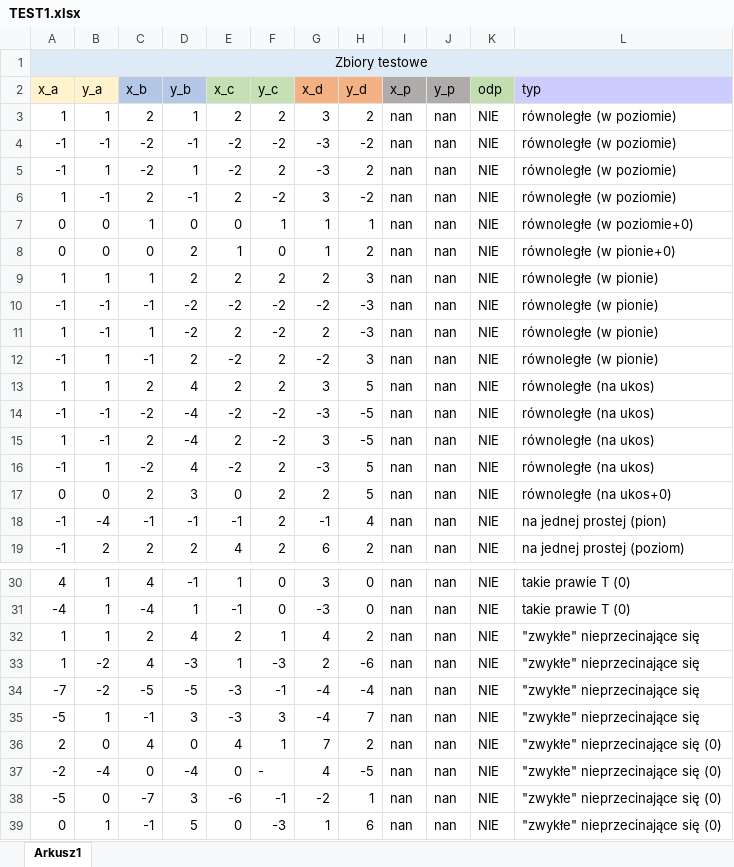
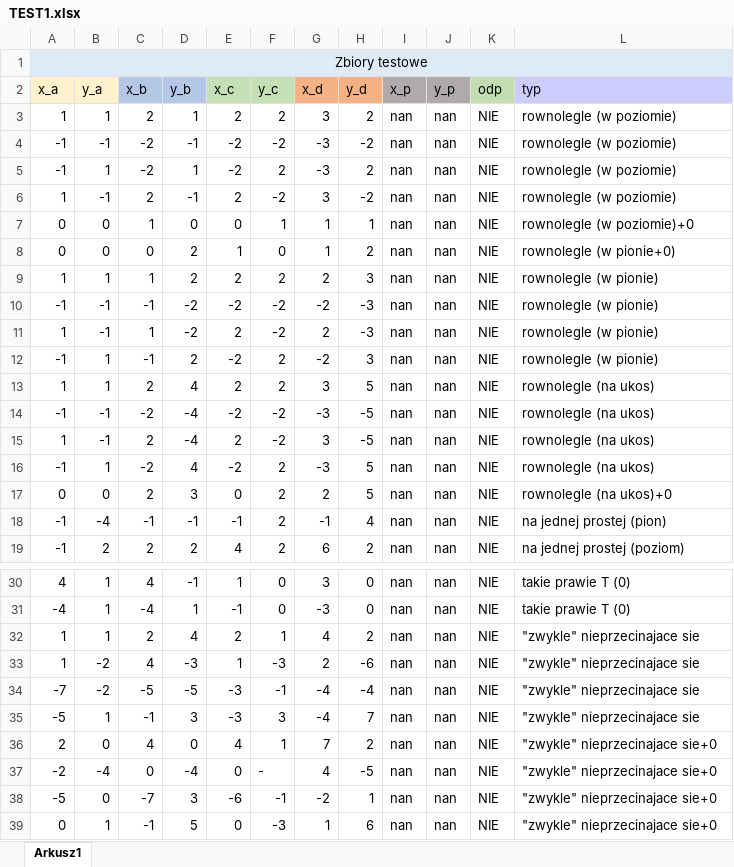
Before and after one commit to al3xkras/ComputerGraphics-Toolbox, an Excel workbook: test_data_set/TEST1.xlsx, sheet Arkusz1, drawn as a sheet; only a part is shown, gaps mark what is left out; values as stored, in another font and other column widths than the file's, no borders; the diff names each change by its address in the sheet, - before the commit and + after, or states it on an @@ line.

Commit message:
Fixed Test data set for non-intersecting cases

```diff
--- a/test_data_set/TEST1.xlsx (sheet Arkusz1)
+++ b/test_data_set/TEST1.xlsx (sheet Arkusz1)
-L3:L6 (typ): równoległe (w poziomie)
+L3:L6 (typ): rownolegle (w poziomie)
-L7 (typ): równoległe (w poziomie+0)
+L7 (typ): rownolegle (w poziomie)+0
-L8 (typ): równoległe (w pionie+0)
+L8 (typ): rownolegle (w pionie+0)
-L9:L12 (typ): równoległe (w pionie)
+L9:L12 (typ): rownolegle (w pionie)
-L13:L16 (typ): równoległe (na ukos)
+L13:L16 (typ): rownolegle (na ukos)
-L17 (typ): równoległe (na ukos+0)
+L17 (typ): rownolegle (na ukos)+0
-L32:L35 (typ): "zwykłe" nieprzecinające się
+L32:L35 (typ): "zwykle" nieprzecinajace sie
-L36:L39 (typ): "zwykłe" nieprzecinające się (0)
+L36:L39 (typ): "zwykle" nieprzecinajace sie+0
```
Also changed, not shown: 1 other file.
